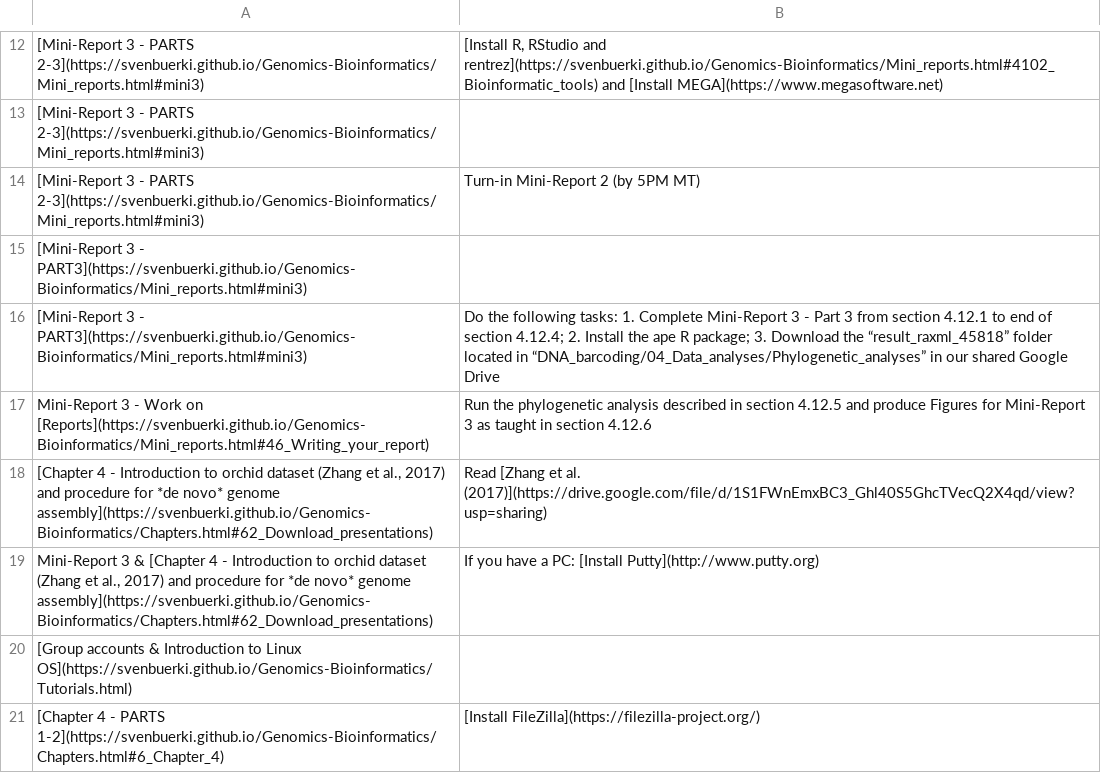
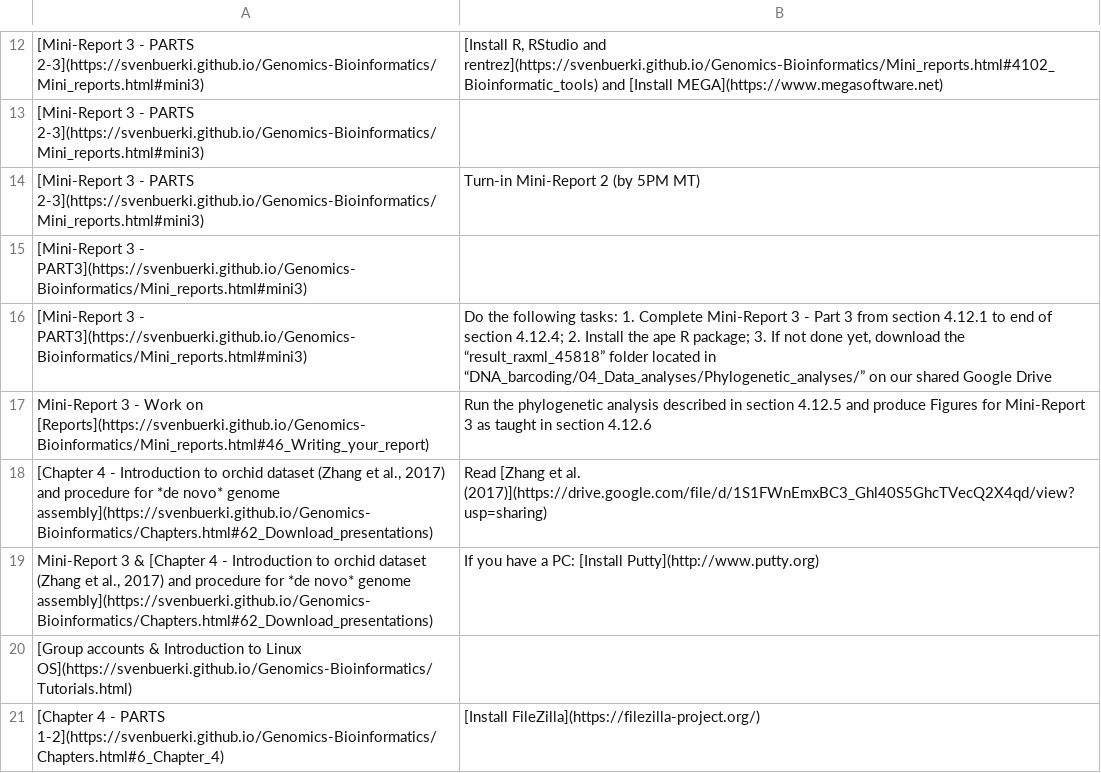
Before and after one commit to svenbuerki/Genomics-Bioinformatics, a CSV file: Data/topics_classes.csv, drawn as a sheet; only a part is shown, gaps mark what is left out; the diff names each change by its address in the sheet, - before the commit and + after, or states it on an @@ line.

Commit message:
Updated Timetable for w#8 and corrected typo

```diff
--- a/Data/topics_classes.csv
+++ b/Data/topics_classes.csv
-B16: …package; 3. Download the “result_raxml_45818” folder located in “DNA_barcoding/04_Data_analyses/Phylogenetic_analyses” in our shared…
+B16: …package; 3. If not done yet, download the “result_raxml_45818” folder located in “DNA_barcoding/04_Data_analyses/Phylogenetic_analyses/” on our shared…
```
Also changed, not shown: 1 other file.
